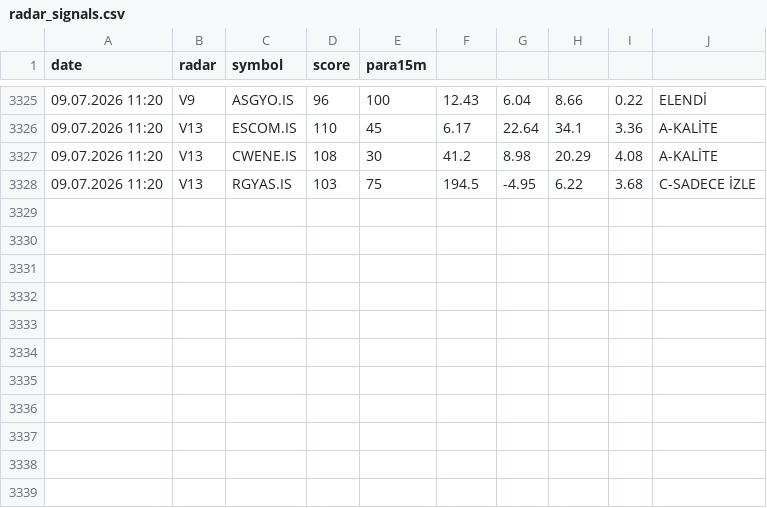
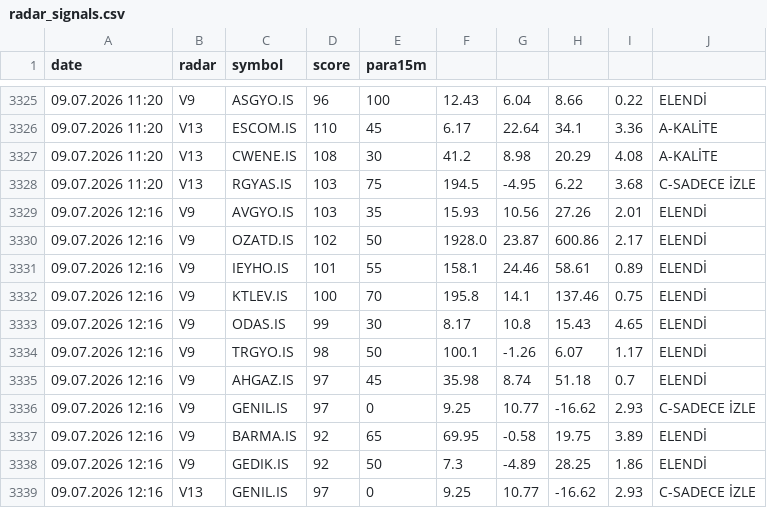
Before and after one commit to gokhan-bist-radar/gokhan-bist-radar, a CSV file: radar_signals.csv, drawn as a sheet; only a part is shown, gaps mark what is left out; the diff names each change by its address in the sheet, - before the commit and + after, or states it on an @@ line.

```diff
--- a/radar_signals.csv
+++ b/radar_signals.csv
+row 3329: 09.07.2026 12:16 | V9 | AVGYO.IS | 103 | 35 | 15.93 | 10.56 | 27.26 | 2.01 | ELENDİ
+row 3330: 09.07.2026 12:16 | V9 | OZATD.IS | 102 | 50 | 1928.0 | 23.87 | 600.86 | 2.17 | ELENDİ
+row 3331: 09.07.2026 12:16 | V9 | IEYHO.IS | 101 | 55 | 158.1 | 24.46 | 58.61 | 0.89 | ELENDİ
+row 3332: 09.07.2026 12:16 | V9 | KTLEV.IS | 100 | 70 | 195.8 | 14.1 | 137.46 | 0.75 | ELENDİ
+row 3333: 09.07.2026 12:16 | V9 | ODAS.IS | 99 | 30 | 8.17 | 10.8 | 15.43 | 4.65 | ELENDİ
+row 3334: 09.07.2026 12:16 | V9 | TRGYO.IS | 98 | 50 | 100.1 | -1.26 | 6.07 | 1.17 | ELENDİ
+row 3335: 09.07.2026 12:16 | V9 | AHGAZ.IS | 97 | 45 | 35.98 | 8.74 | 51.18 | 0.7 | ELENDİ
+row 3336: 09.07.2026 12:16 | V9 | GENIL.IS | 97 | 0 | 9.25 | 10.77 | -16.62 | 2.93 | C-SADECE İZLE
+row 3337: 09.07.2026 12:16 | V9 | BARMA.IS | 92 | 65 | 69.95 | -0.58 | 19.75 | 3.89 | ELENDİ
+row 3338: 09.07.2026 12:16 | V9 | GEDIK.IS | 92 | 50 | 7.3 | -4.89 | 28.25 | 1.86 | ELENDİ
+row 3339: 09.07.2026 12:16 | V13 | GENIL.IS | 97 | 0 | 9.25 | 10.77 | -16.62 | 2.93 | C-SADECE İZLE
```
Also changed, not shown: radar_memory.csv, radar_performance.csv.
